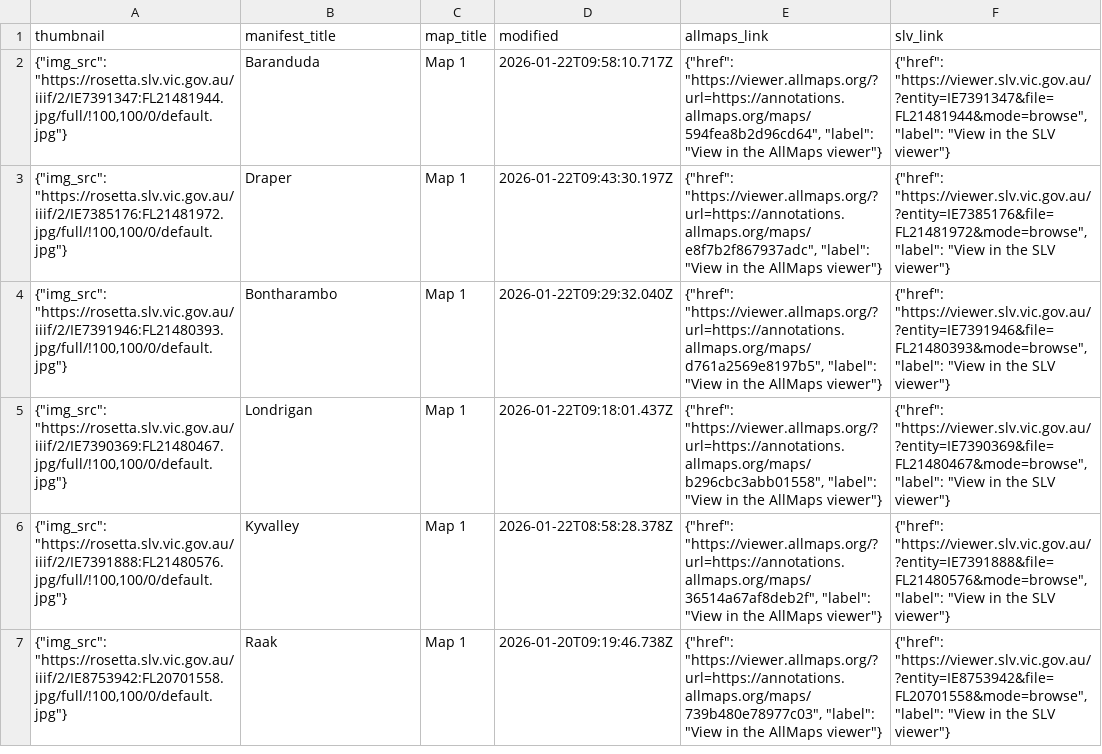
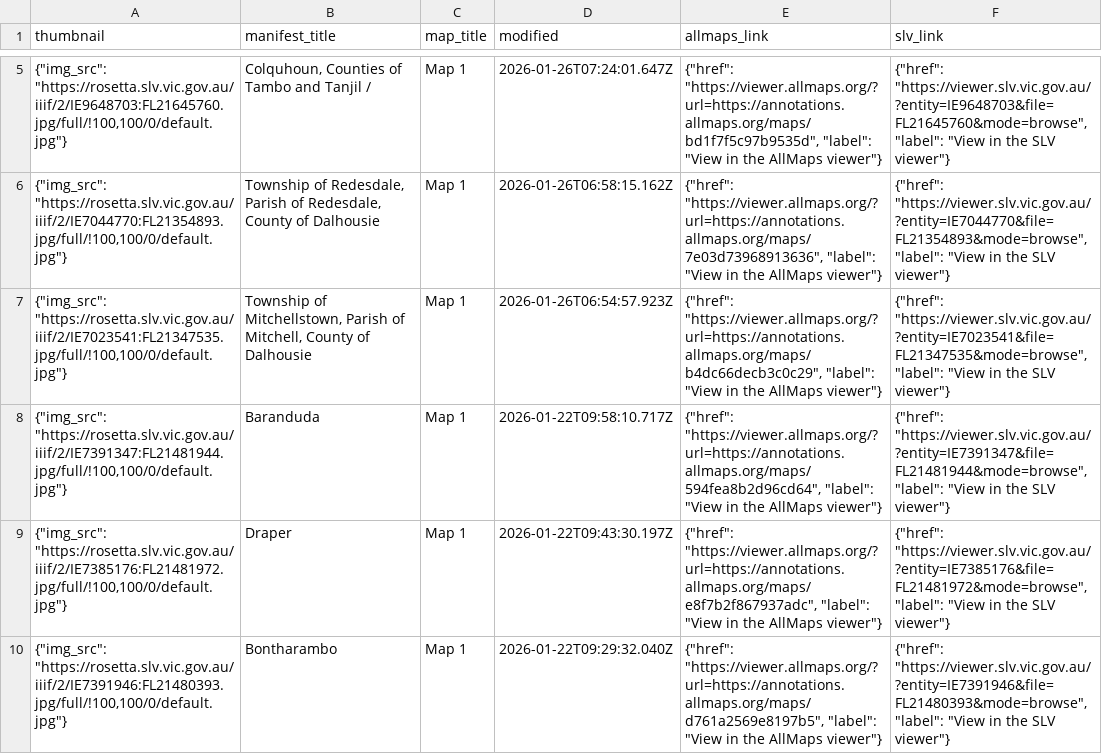
Before and after one commit to wragge/slv-allmaps, a CSV file: georeferenced_maps_datasette.csv, drawn as a sheet; only a part is shown, gaps mark what is left out; the shorter side is filled out with more unchanged rows; the diff covers the shown part only; the diff names each change by its address in the sheet, - before the commit and + after, or states it on an @@ line.

```diff
--- a/georeferenced_maps_datasette.csv
+++ b/georeferenced_maps_datasette.csv
+row 5: {"img_src": "https://rosetta.slv.vic.gov.au/iiif/2/IE9648703:FL21645760.jpg/full/!100,100/0/default.jpg"} | Colquhoun, Counties of Tambo and Tanjil / | Map 1 | 2026-01-26T07:24:01.647Z | {"href": "https://viewer.allmaps.org/?url=https://annotations.allmaps.org/maps/bd1f7f5c97b9535d", "label": "View in the AllMaps viewer"} | {"href": "https://viewer.slv.vic.gov.au/?entity=IE9648703&file=FL21645760&mode=browse", "label": "View in the SLV viewer"}
+row 6: {"img_src": "https://rosetta.slv.vic.gov.au/iiif/2/IE7044770:FL21354893.jpg/full/!100,100/0/default.jpg"} | Township of Redesdale, Parish of Redesdale, County of Dalhousie | Map 1 | 2026-01-26T06:58:15.162Z | {"href": "https://viewer.allmaps.org/?url=https://annotations.allmaps.org/maps/7e03d73968913636", "label": "View in the AllMaps viewer"} | {"href": "https://viewer.slv.vic.gov.au/?entity=IE7044770&file=FL21354893&mode=browse", "label": "View in the SLV viewer"}
+row 7: {"img_src": "https://rosetta.slv.vic.gov.au/iiif/2/IE7023541:FL21347535.jpg/full/!100,100/0/default.jpg"} | Township of Mitchellstown, Parish of Mitchell, County of Dalhousie | Map 1 | 2026-01-26T06:54:57.923Z | {"href": "https://viewer.allmaps.org/?url=https://annotations.allmaps.org/maps/b4dc66decb3c0c29", "label": "View in the AllMaps viewer"} | {"href": "https://viewer.slv.vic.gov.au/?entity=IE7023541&file=FL21347535&mode=browse", "label": "View in the SLV viewer"}
```
Also changed, not shown: 3 added rows and 4 moved rows elsewhere in this file, georeferenced_maps.csv, 14 other files.
